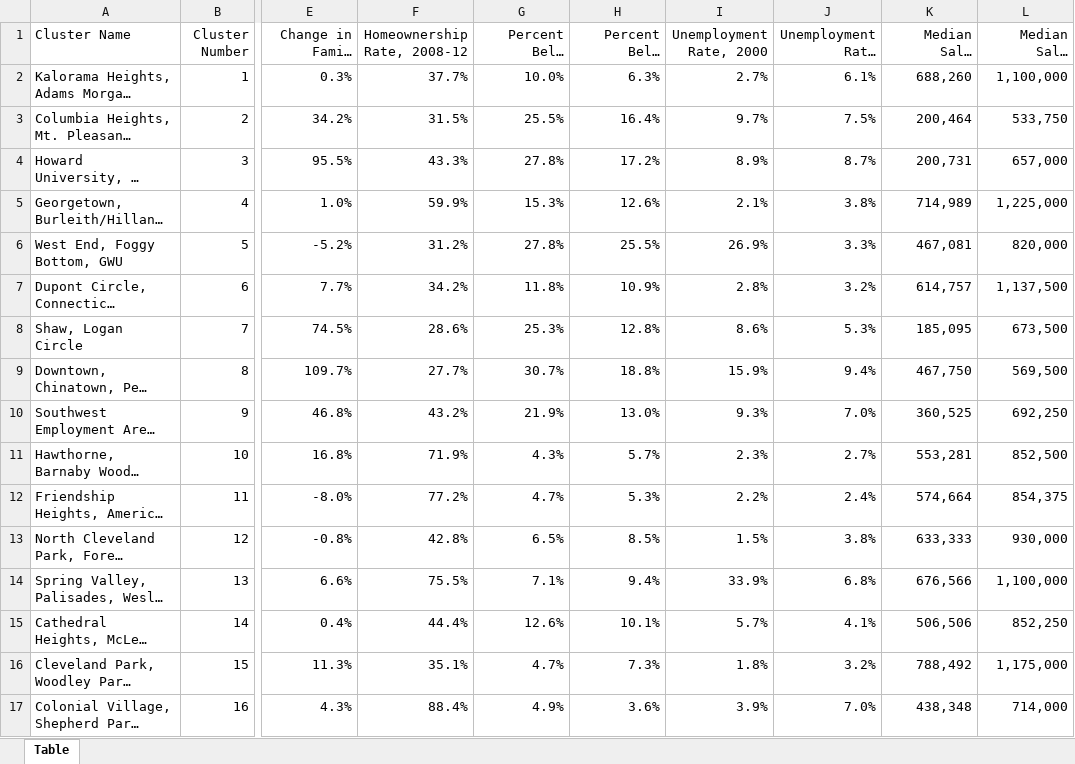
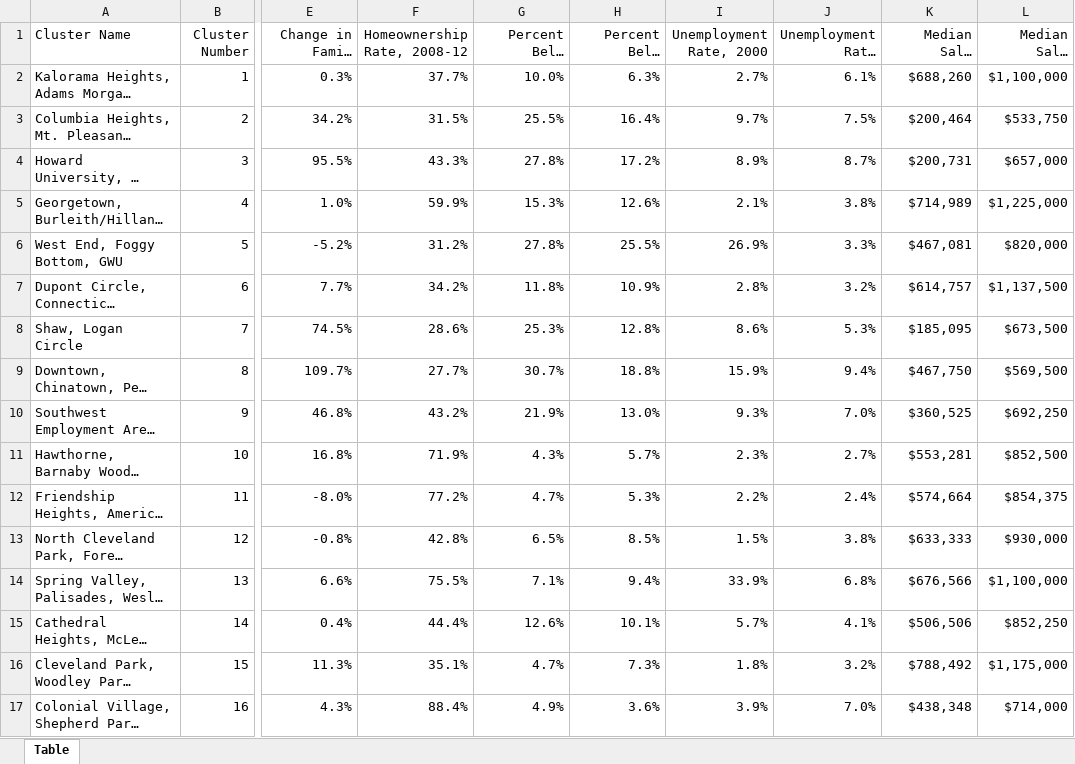
Before and after one commit to UrbanInstitute/occ-public-safety, an Excel workbook: data/ClusterIncomes.xlsx, sheet Table, drawn as a sheet; only a part is shown, gaps mark what is left out; long unchanged cells end in …; values as stored, in another font and other column widths than the file's, no borders; the diff covers the shown part only; the diff names each change by its address in the sheet, - before the commit and + after, or states it on an @@ line.

```diff
--- a/data/ClusterIncomes.xlsx (sheet Table)
+++ b/data/ClusterIncomes.xlsx (sheet Table)
-K2: 688,260
+K2: $688,260
-L2: 1,100,000
+L2: $1,100,000
-K3: 200,464
+K3: $200,464
-L3: 533,750
+L3: $533,750
-K4: 200,731
+K4: $200,731
-L4: 657,000
+L4: $657,000
-K5: 714,989
+K5: $714,989
-L5: 1,225,000
+L5: $1,225,000
-K6: 467,081
+K6: $467,081
-L6: 820,000
+L6: $820,000
-K7: 614,757
+K7: $614,757
-L7: 1,137,500
+L7: $1,137,500
-K8: 185,095
+K8: $185,095
-L8: 673,500
+L8: $673,500
-K9: 467,750
+K9: $467,750
-L9: 569,500
+L9: $569,500
-K10: 360,525
+K10: $360,525
-L10: 692,250
+L10: $692,250
-K11: 553,281
+K11: $553,281
-L11: 852,500
+L11: $852,500
-K12: 574,664
+K12: $574,664
-L12: 854,375
+L12: $854,375
-K13: 633,333
+K13: $633,333
-L13: 930,000
+L13: $930,000
-K14: 676,566
+K14: $676,566
-L14: 1,100,000
+L14: $1,100,000
-K15: 506,506
+K15: $506,506
-L15: 852,250
+L15: $852,250
-K16: 788,492
+K16: $788,492
-L16: 1,175,000
+L16: $1,175,000
-K17: 438,348
+K17: $438,348
-L17: 714,000
+L17: $714,000
```
Also changed, not shown: 46 edited cells elsewhere in this sheet, 5 other files.
